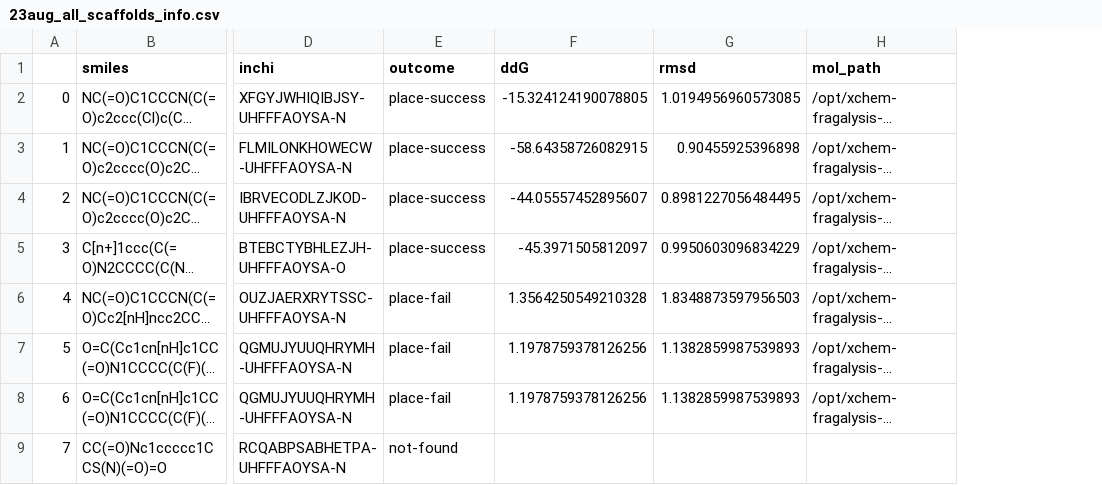
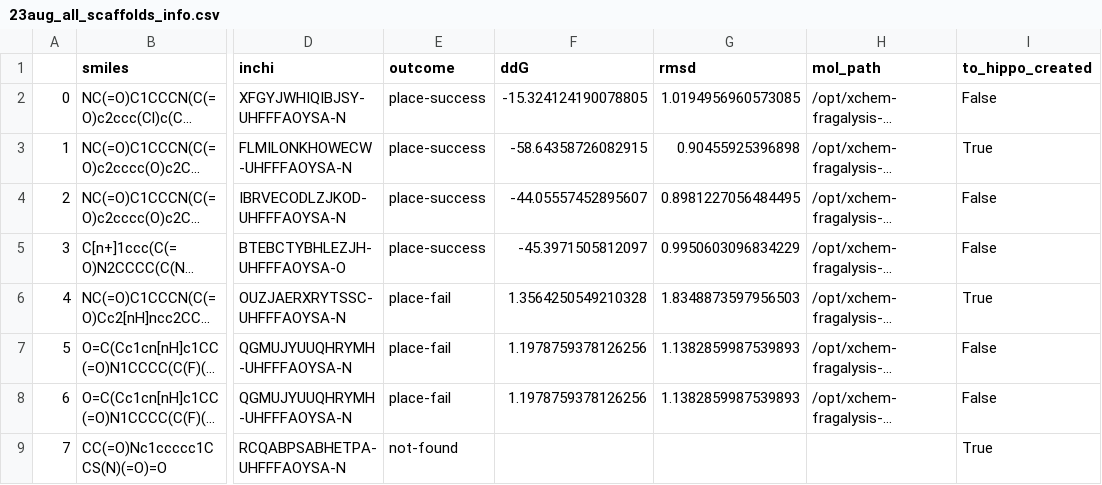
Before and after one commit to kate-fie/EV-A71-2A-syndirella-run-2, a CSV file: find_scaffolds/23aug_all_scaffolds_info.csv, drawn as a sheet; only a part is shown, gaps mark what is left out; long unchanged cells end in …; the diff names each change by its address in the sheet, - before the commit and + after, or states it on an @@ line.

Commit message:
all outputs considering to hippo

```diff
--- a/find_scaffolds/23aug_all_scaffolds_info.csv
+++ b/find_scaffolds/23aug_all_scaffolds_info.csv
+column I (to_hippo_created), rows 2-9: False | True | False | False | True | False | False | True
```
